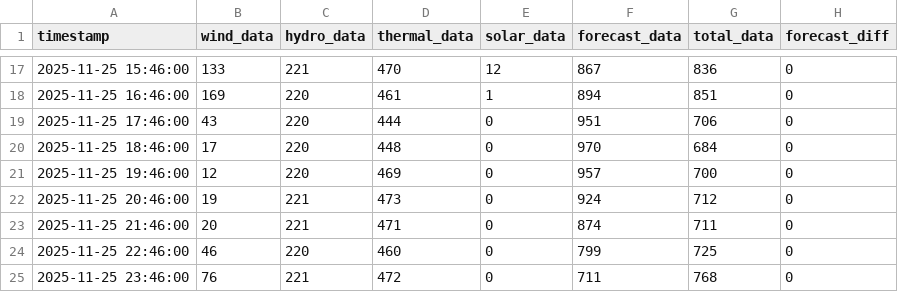
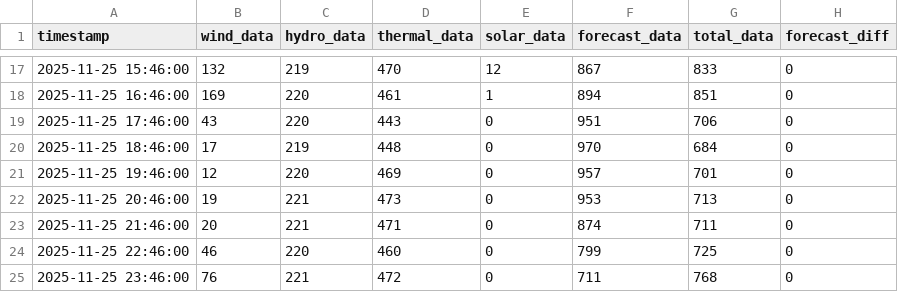
Before and after one commit to bohacek/nwe, a CSV file: dataCSV/nwe_montana_2025-11-25_00-00-00.csv, drawn as a sheet; only a part is shown, gaps mark what is left out; the diff covers the shown part only.

Commit message:
Add dataCSV/nwe_montana_2025-11-25_00-00-00.csv

```diff
--- a/dataCSV/nwe_montana_2025-11-25_00-00-00.csv
+++ b/dataCSV/nwe_montana_2025-11-25_00-00-00.csv
@@ -17,7 +17,7 @@ timestamp,wind_data,hydro_data,thermal_data,solar_data,forecast_data,total_data,
-2025-11-25 15:46:00,133,221,470,12,867,836,0
+2025-11-25 15:46:00,132,219,470,12,867,833,0
 2025-11-25 16:46:00,169,220,461,1,894,851,0
-2025-11-25 17:46:00,43,220,444,0,951,706,0
-2025-11-25 18:46:00,17,220,448,0,970,684,0
-2025-11-25 19:46:00,12,220,469,0,957,700,0
-2025-11-25 20:46:00,19,221,473,0,924,712,0
+2025-11-25 17:46:00,43,220,443,0,951,706,0
+2025-11-25 18:46:00,17,219,448,0,970,684,0
+2025-11-25 19:46:00,12,220,469,0,957,701,0
+2025-11-25 20:46:00,19,221,473,0,953,713,0
 2025-11-25 21:46:00,20,221,471,0,874,711,0
```
Also changed, not shown: 31 edited cells elsewhere in this file.
